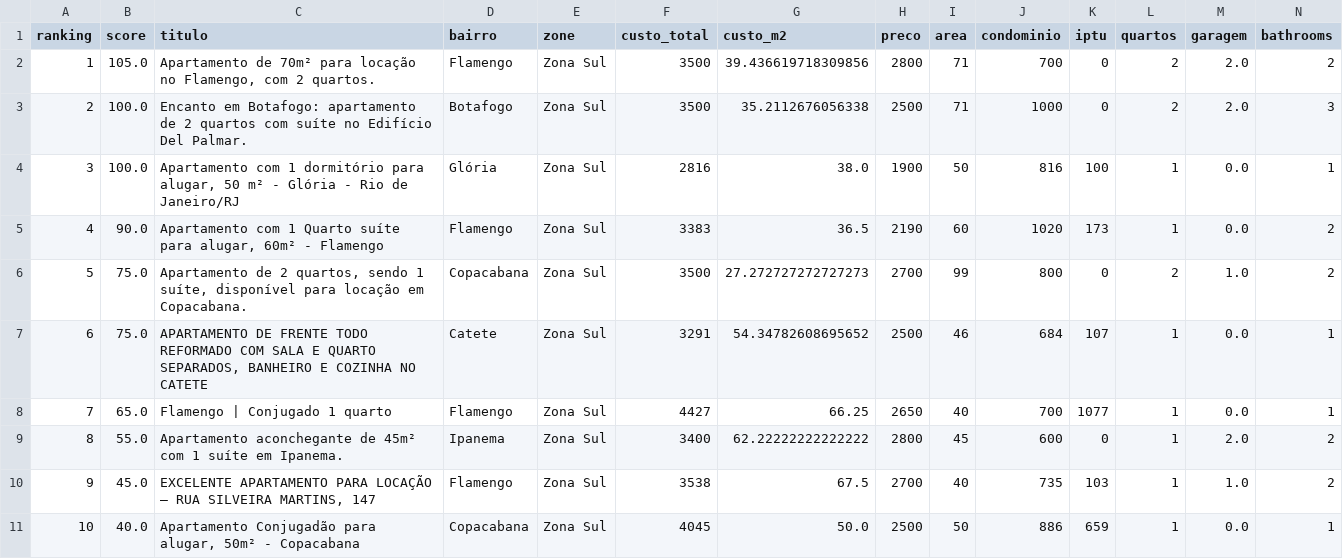
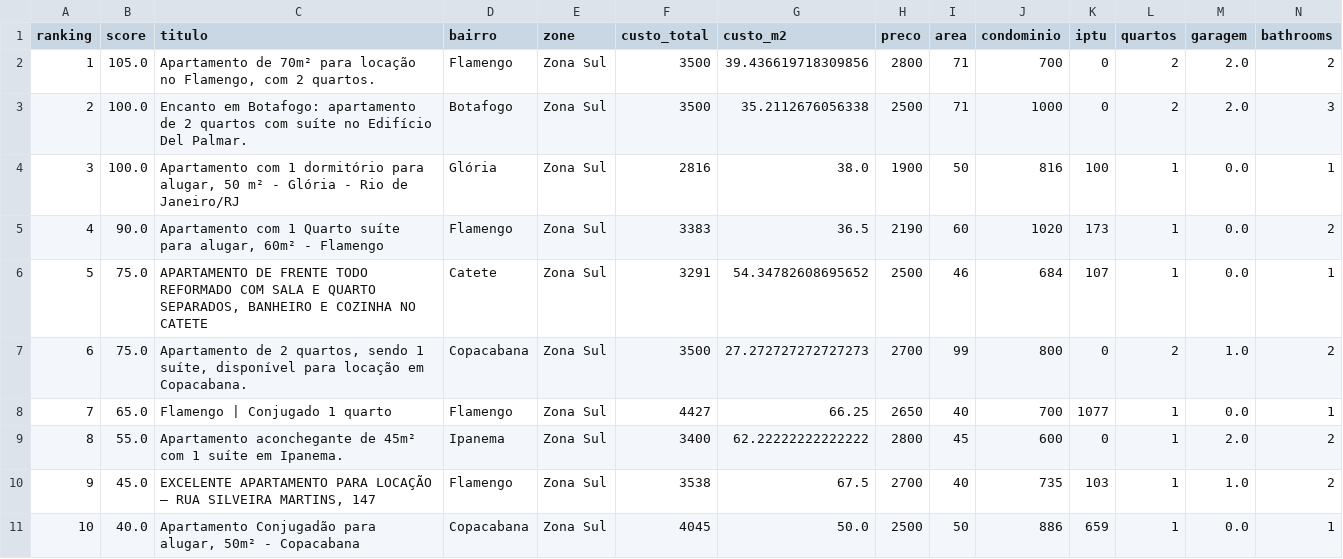
Before and after one commit to DboechatM/RentHunter, a CSV file: data/zap/top/top10.csv, drawn as a sheet; only a part is shown; removed rows and columns are numbered as before the commit, all else as after; rows hold the shown columns only; the diff names each change by its address in the sheet, - before the commit and + after, or states it on an @@ line.

```diff
--- a/data/zap/top/top10.csv
+++ b/data/zap/top/top10.csv
-row 6: 5 | 75.0 | Apartamento de 2 quartos, sendo 1 suíte, disponível para locação em Copacabana. | Copacabana | Zona Sul | 3500 | 27.272727272727273 | 2700 | 99 | 800 | 0 | 2 | 1.0 | 2
-A6 (ranking): 6
+A6 (ranking): 5
+row 7: 6 | 75.0 | Apartamento de 2 quartos, sendo 1 suíte, disponível para locação em Copacabana. | Copacabana | Zona Sul | 3500 | 27.272727272727273 | 2700 | 99 | 800 | 0 | 2 | 1.0 | 2
```
Also changed, not shown: 2 other files.
